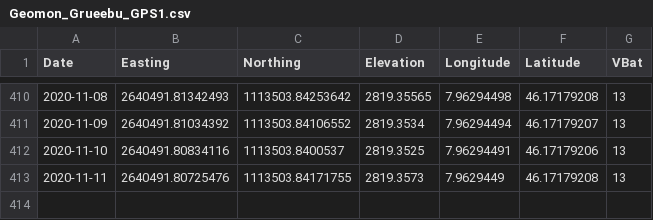
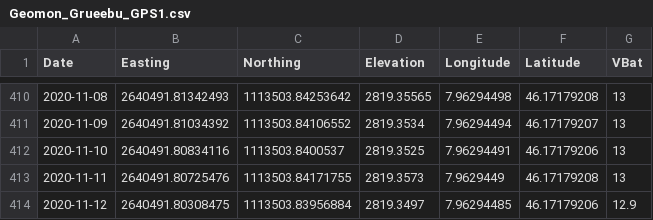
Before and after one commit to bafu-DF/geomondata, a CSV file: Geomon_Grueebu_GPS1.csv, drawn as a sheet; only a part is shown, gaps mark what is left out; the diff names each change by its address in the sheet, - before the commit and + after, or states it on an @@ line.

Commit message:
GitHub Values Update for 2020-11-12 21:45:32

```diff
--- a/Geomon_Grueebu_GPS1.csv
+++ b/Geomon_Grueebu_GPS1.csv
+row 414: 2020-11-12 | 2640491.80308475 | 1113503.83956884 | 2819.3497 | 7.96294485 | 46.17179206 | 12.9
```
Also changed, not shown: Geomon_Grueebu_GPS3.csv, Geomon_Grueebu_GPS4.csv, 1 other file.
